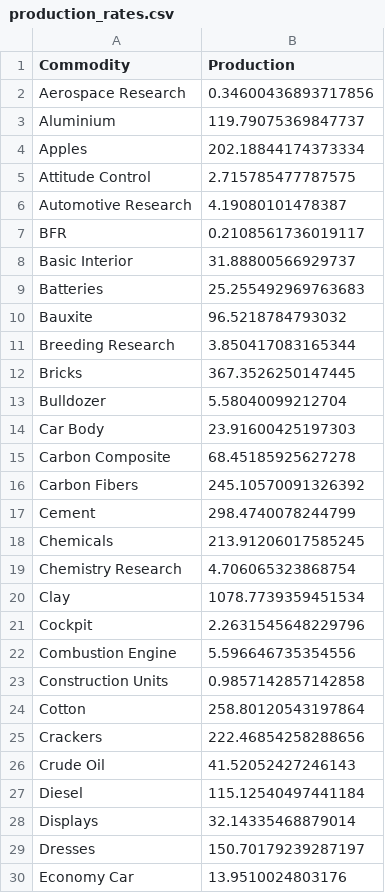
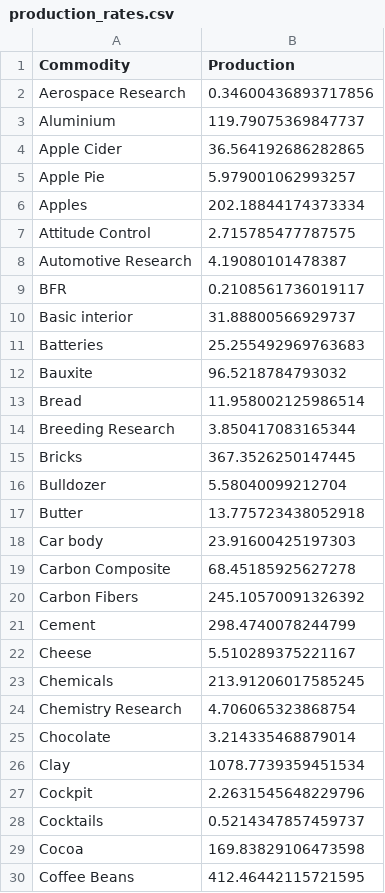
Before and after one commit to short-fuss/simco-utils, a CSV file: production_rates.csv, drawn as a sheet; only a part is shown; the shorter side is filled out with more unchanged rows; the diff covers the shown part only.

```diff
--- a/production_rates.csv
+++ b/production_rates.csv
@@ -3,2 +3,4 @@ Aerospace Research,0.34600436893717856
 Aluminium,119.79075369847737
+Apple Cider,36.564192686282865
+Apple Pie,5.979001062993257
 Apples,202.18844174373334
@@ -7,5 +9,6 @@ Automotive Research,4.19080101478387
 BFR,0.2108561736019117
-Basic Interior,31.88800566929737
+Basic interior,31.88800566929737
 Batteries,25.255492969763683
 Bauxite,96.5218784793032
+Bread,11.958002125986514
 Breeding Research,3.850417083165344
@@ -13,3 +16,4 @@ Bricks,367.3526250147445
 Bulldozer,5.58040099212704
-Car Body,23.91600425197303
+Butter,13.775723438052918
+Car body,23.91600425197303
 Carbon Composite,68.45185925627278
@@ -17,5 +21,10 @@ Carbon Fibers,245.10570091326392
 Cement,298.4740078244799
+Cheese,5.510289375221167
 Chemicals,213.91206017585245
 Chemistry Research,4.706065323868754
+Chocolate,3.214335468879014
 Clay,1078.7739359451534
 Cockpit,2.2631545648229796
+Cocktails,0.5214347857459737
+Cocoa,169.83829106473598
+Coffee Beans,412.46442115721595
```
Also changed, not shown: 22 added rows, 2 removed rows and 5 edited cells elsewhere in this file, 3 other files.
